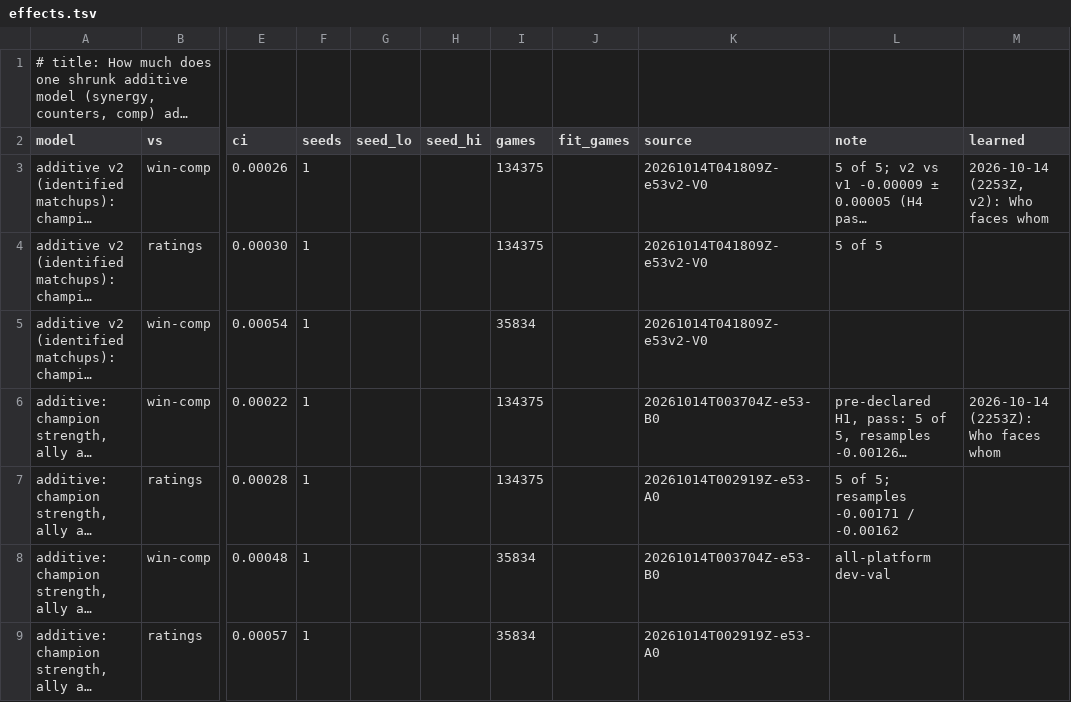
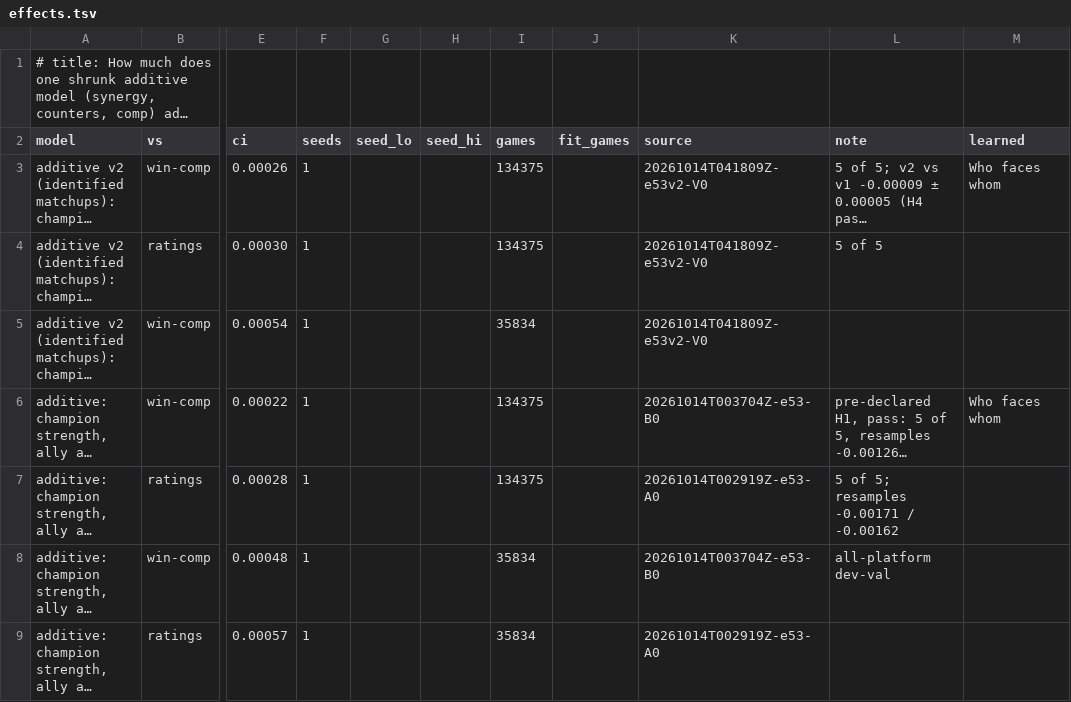
Before and after one commit to MeioNeiz/meiolol, a TSV file: docs/nn-results/effects.tsv, drawn as a sheet; only a part is shown, gaps mark what is left out; long unchanged cells end in …; the diff names each change by its address in the sheet, - before the commit and + after, or states it on an @@ line.

Commit message:
learned.md: current findings only, 985 to 382 lines
Dropped the 14 struck-through superseded lines and the date prefixes; merged the A4 trio (finding, shipped-form check, live), the Rammus checks, the kit-group pair, the comp-effect pair and the rank-after-game pair; dropped findings a newer one replaced (17 Oct shipped settings, 13 Oct and 11 Oct draft baselines, 13 Oct experience and history-count lines, 17 Oct pre-offset comp effects). Each entry is the finding plus short Sure/Site/Evidence. Header: a newer result replaces the old line in place, the commit says what changed; most useful first, since the admin overview shows a category's first two. docs/nn-results/*.tsv learned cells point at the new line starts (superseded ones at their replacements).

```diff
--- a/docs/nn-results/effects.tsv
+++ b/docs/nn-results/effects.tsv
-M3 (learned): 2026-10-14 (2253Z, v2): Who faces whom
+M3 (learned): Who faces whom
-M6 (learned): 2026-10-14 (2253Z): Who faces whom
+M6 (learned): Who faces whom
```
Also changed, not shown: docs/nn-results/carry.tsv, docs/nn-results/comp.tsv, 8 other files.
